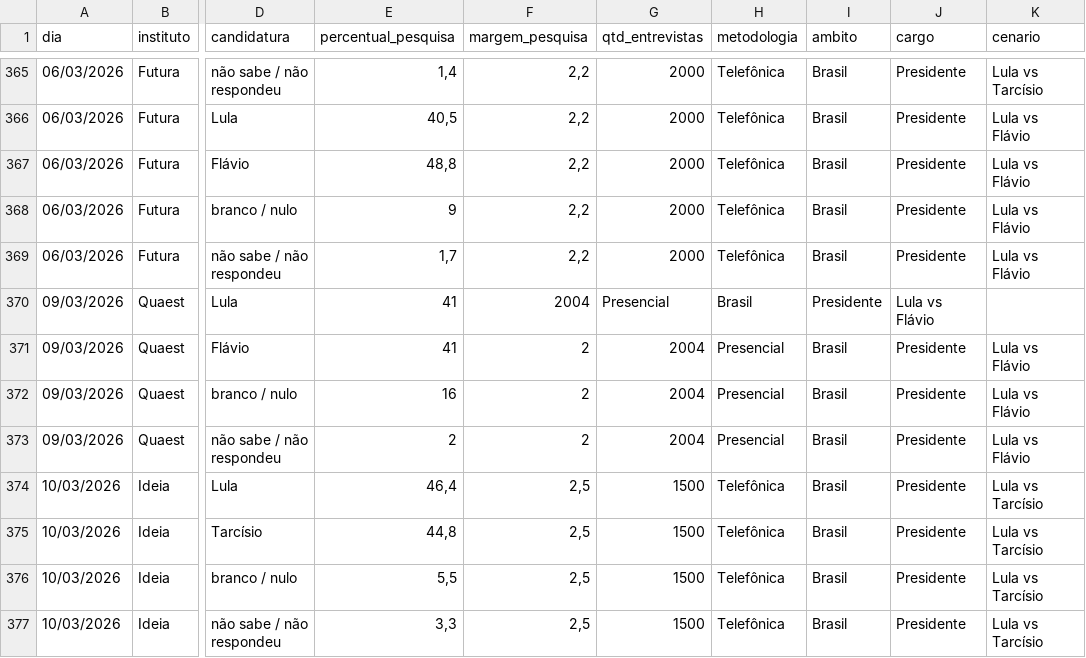
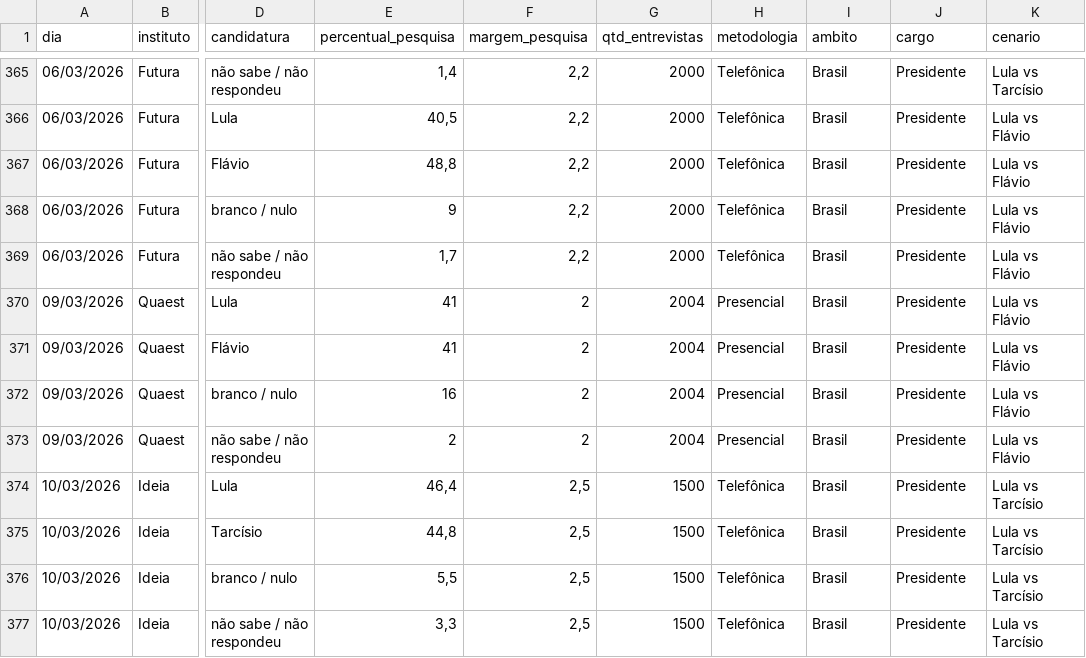
Before and after one commit to rnmag/agregR, a CSV file: inst/extdata/pesquisas_2026.csv, drawn as a sheet; only a part is shown, gaps mark what is left out; the diff names each change by its address in the sheet, - before the commit and + after, or states it on an @@ line.

Commit message:
data update (fix)

```diff
--- a/inst/extdata/pesquisas_2026.csv
+++ b/inst/extdata/pesquisas_2026.csv
-F370 (margem_pesquisa): 2004
+F370 (margem_pesquisa): 2
-G370 (qtd_entrevistas): Presencial
+G370 (qtd_entrevistas): 2004
-H370 (metodologia): Brasil
+H370 (metodologia): Presencial
-I370 (ambito): Presidente
+I370 (ambito): Brasil
-J370 (cargo): Lula vs Flávio
+J370 (cargo): Presidente
-K370 (cenario): (empty)
+K370 (cenario): Lula vs Flávio
```
